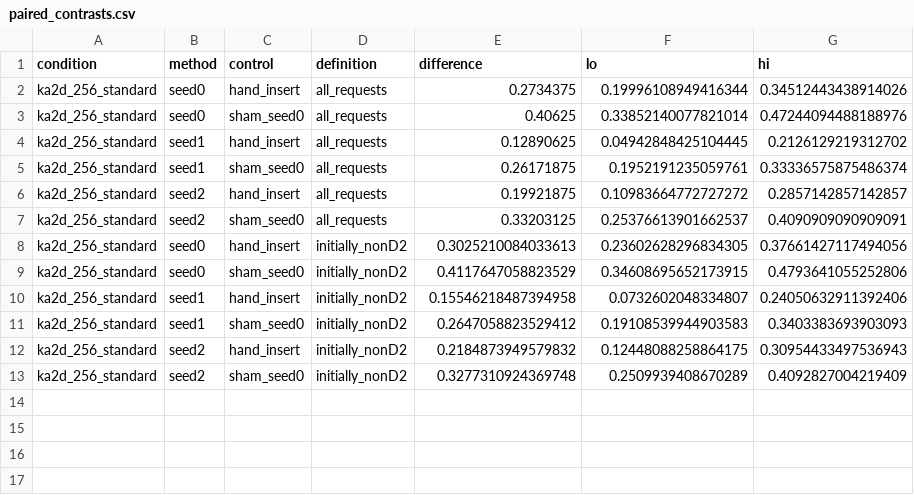
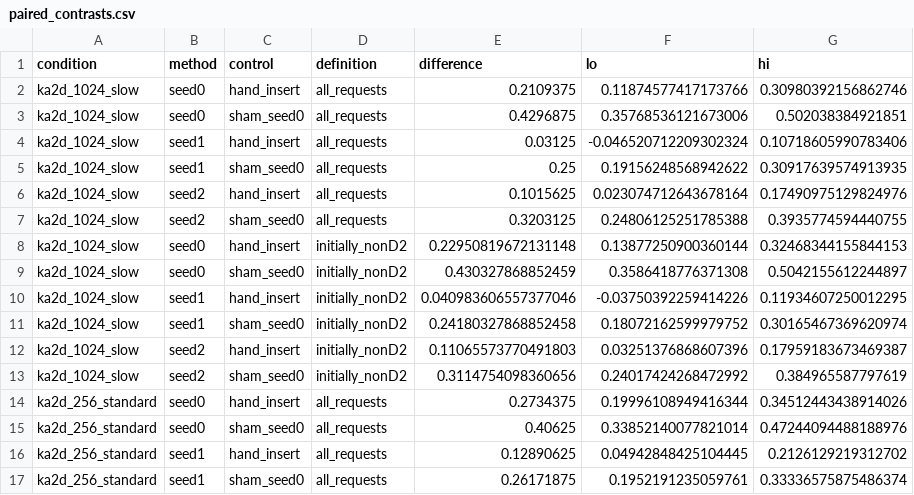
Before and after one commit to chilalaabubakar/IDL-PROJECT, a CSV file: results/kaggle_gap2_kaggle_remaining_20261101-220126Z/study/paired_contrasts.csv, drawn as a sheet; only a part is shown; the shorter side is filled out with more unchanged rows; the diff names each change by its address in the sheet, - before the commit and + after, or states it on an @@ line.

```diff
--- a/results/kaggle_gap2_kaggle_remaining_20261101-220126Z/study/paired_contrasts.csv
+++ b/results/kaggle_gap2_kaggle_remaining_20261101-220126Z/study/paired_contrasts.csv
+row 2: ka2d_1024_slow | seed0 | hand_insert | all_requests | 0.2109375 | 0.11874577417173766 | 0.30980392156862746
+row 3: ka2d_1024_slow | seed0 | sham_seed0 | all_requests | 0.4296875 | 0.35768536121673006 | 0.502038384921851
+row 4: ka2d_1024_slow | seed1 | hand_insert | all_requests | 0.03125 | -0.046520712209302324 | 0.10718605990783406
+row 5: ka2d_1024_slow | seed1 | sham_seed0 | all_requests | 0.25 | 0.19156248568942622 | 0.30917639574913935
+row 6: ka2d_1024_slow | seed2 | hand_insert | all_requests | 0.1015625 | 0.023074712643678164 | 0.17490975129824976
+row 7: ka2d_1024_slow | seed2 | sham_seed0 | all_requests | 0.3203125 | 0.24806125251785388 | 0.3935774594440755
+row 8: ka2d_1024_slow | seed0 | hand_insert | initially_nonD2 | 0.22950819672131148 | 0.13877250900360144 | 0.32468344155844153
+row 9: ka2d_1024_slow | seed0 | sham_seed0 | initially_nonD2 | 0.430327868852459 | 0.3586418776371308 | 0.5042155612244897
+row 10: ka2d_1024_slow | seed1 | hand_insert | initially_nonD2 | 0.040983606557377046 | -0.03750392259414226 | 0.11934607250012295
+row 11: ka2d_1024_slow | seed1 | sham_seed0 | initially_nonD2 | 0.24180327868852458 | 0.18072162599979752 | 0.30165467369620974
+row 12: ka2d_1024_slow | seed2 | hand_insert | initially_nonD2 | 0.11065573770491803 | 0.03251376868607396 | 0.17959183673469387
+row 13: ka2d_1024_slow | seed2 | sham_seed0 | initially_nonD2 | 0.3114754098360656 | 0.24017424268472992 | 0.384965587797619
```
Also changed, not shown: results/kaggle_gap2_kaggle_remaining_20261101-220126Z/study/placement_summary.csv, 2 other files.
